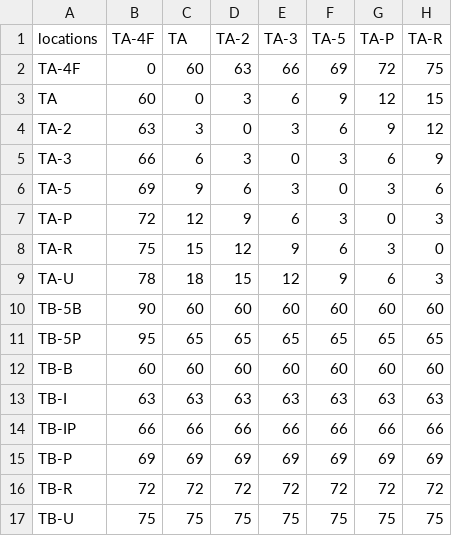
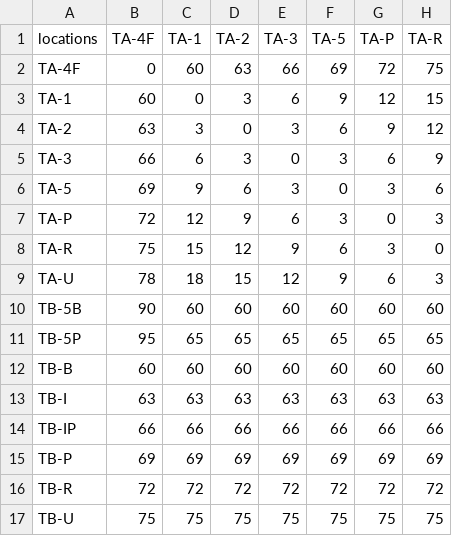
Before and after one commit to zrliang/chipmos_exe, a CSV file: 0114/transportation_time.csv, drawn as a sheet; only a part is shown; the diff names each change by its address in the sheet, - before the commit and + after, or states it on an @@ line.

Commit message:
Update transportation_time.csv

```diff
--- a/0114/transportation_time.csv
+++ b/0114/transportation_time.csv
-C1: TA
+C1: TA-1
-A3 (locations): TA
+A3 (locations): TA-1
```
